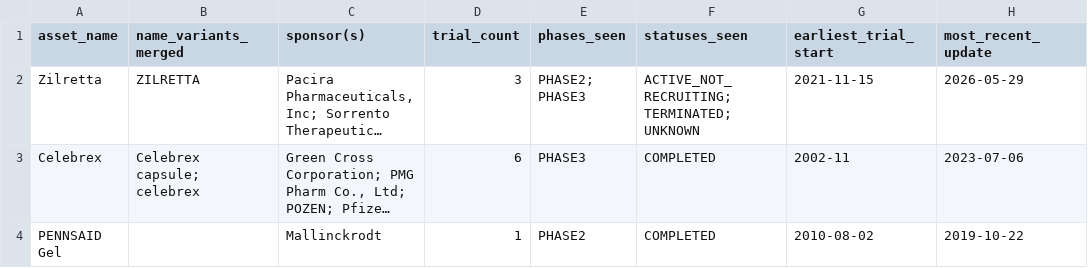
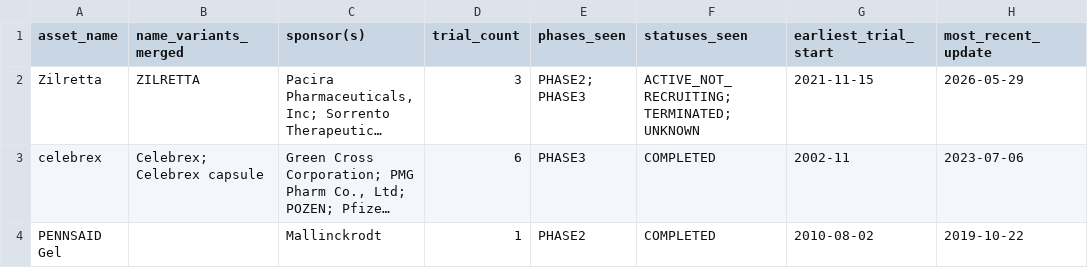
Before and after one commit to wkalmans/OA, a CSV file: data/oa_marketed_branded_in_trials.csv, drawn as a sheet; only a part is shown; long unchanged cells end in …; the diff names each change by its address in the sheet, - before the commit and + after, or states it on an @@ line.

```diff
--- a/data/oa_marketed_branded_in_trials.csv
+++ b/data/oa_marketed_branded_in_trials.csv
-A3 (asset_name): Celebrex
+A3 (asset_name): celebrex
-B3 (name_variants_merged): Celebrex capsule; celebrex
+B3 (name_variants_merged): Celebrex; Celebrex capsule
```
Also changed, not shown: data/oa_generic_reference.csv, data/oa_pipeline_branded_assets.csv, 2 other files.
